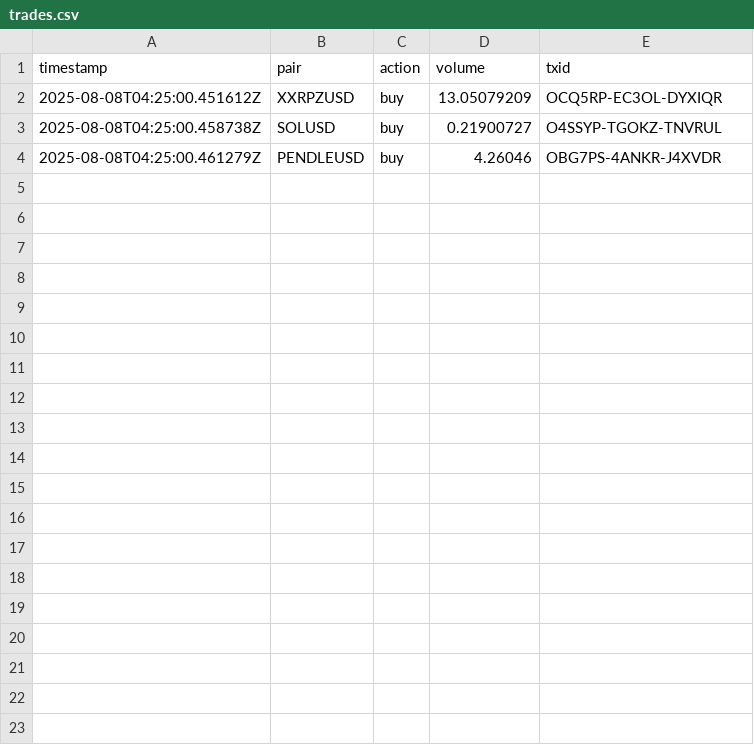
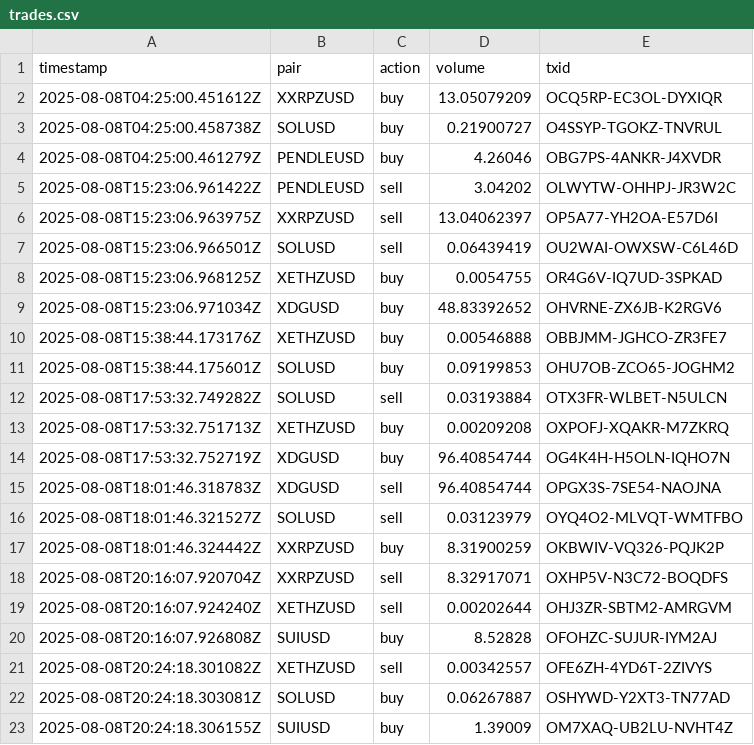
Before and after one commit to SwiftStrike24/AI-Kraken-TradingBot, a CSV file: logs/trades.csv, drawn as a sheet; the diff names each change by its address in the sheet, - before the commit and + after, or states it on an @@ line.

Commit message:
Implement trade sequencing and balance refresh enhancements
- Added trade sequencing logic to ensure sells are executed and settled before proceeding with buys, preventing insufficient cash issues.
- Introduced live cash availability checks during buy validation to enhance trading accuracy.
- Refactored the Supervisor-AI's rebalancing validation logic to ensure consistent volume calculations for both buy and sell orders, resolving previous rejection issues.
- Implemented a counter-based nonce strategy in the Kraken API to eliminate nonce-related errors during rapid API calls.
- Enhanced error handling for API permission issues, preventing infinite loops and improving overall bot resilience.
- Updated `IMPLEMENTATION.md` to reflect these critical enhancements and their impact on trading operations.

```diff
--- a/logs/trades.csv
+++ b/logs/trades.csv
+row 5: 2025-08-08T15:23:06.961422Z | PENDLEUSD | sell | 3.04202 | OLWYTW-OHHPJ-JR3W2C
+row 6: 2025-08-08T15:23:06.963975Z | XXRPZUSD | sell | 13.04062397 | OP5A77-YH2OA-E57D6I
+row 7: 2025-08-08T15:23:06.966501Z | SOLUSD | sell | 0.06439419 | OU2WAI-OWXSW-C6L46D
+row 8: 2025-08-08T15:23:06.968125Z | XETHZUSD | buy | 0.0054755 | OR4G6V-IQ7UD-3SPKAD
+row 9: 2025-08-08T15:23:06.971034Z | XDGUSD | buy | 48.83392652 | OHVRNE-ZX6JB-K2RGV6
+row 10: 2025-08-08T15:38:44.173176Z | XETHZUSD | buy | 0.00546888 | OBBJMM-JGHCO-ZR3FE7
+row 11: 2025-08-08T15:38:44.175601Z | SOLUSD | buy | 0.09199853 | OHU7OB-ZCO65-JOGHM2
+row 12: 2025-08-08T17:53:32.749282Z | SOLUSD | sell | 0.03193884 | OTX3FR-WLBET-N5ULCN
+row 13: 2025-08-08T17:53:32.751713Z | XETHZUSD | buy | 0.00209208 | OXPOFJ-XQAKR-M7ZKRQ
+row 14: 2025-08-08T17:53:32.752719Z | XDGUSD | buy | 96.40854744 | OG4K4H-H5OLN-IQHO7N
+row 15: 2025-08-08T18:01:46.318783Z | XDGUSD | sell | 96.40854744 | OPGX3S-7SE54-NAOJNA
+row 16: 2025-08-08T18:01:46.321527Z | SOLUSD | sell | 0.03123979 | OYQ4O2-MLVQT-WMTFBO
+row 17: 2025-08-08T18:01:46.324442Z | XXRPZUSD | buy | 8.31900259 | OKBWIV-VQ326-PQJK2P
+row 18: 2025-08-08T20:16:07.920704Z | XXRPZUSD | sell | 8.32917071 | OXHP5V-N3C72-BOQDFS
+row 19: 2025-08-08T20:16:07.924240Z | XETHZUSD | sell | 0.00202644 | OHJ3ZR-SBTM2-AMRGVM
+row 20: 2025-08-08T20:16:07.926808Z | SUIUSD | buy | 8.52828 | OFOHZC-SUJUR-IYM2AJ
+row 21: 2025-08-08T20:24:18.301082Z | XETHZUSD | sell | 0.00342557 | OFE6ZH-4YD6T-2ZIVYS
+row 22: 2025-08-08T20:24:18.303081Z | SOLUSD | buy | 0.06267887 | OSHYWD-Y2XT3-TN77AD
+row 23: 2025-08-08T20:24:18.306155Z | SUIUSD | buy | 1.39009 | OM7XAQ-UB2LU-NVHT4Z
```
Also changed, not shown: 9 other files.
